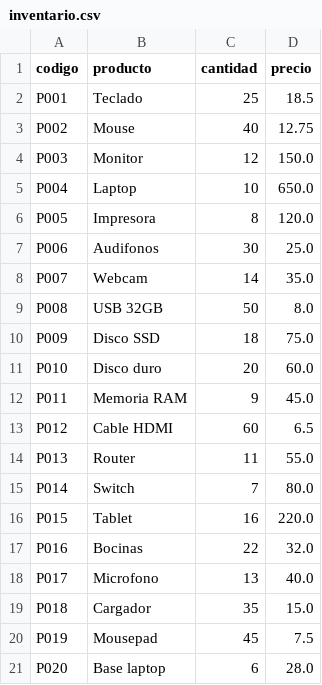
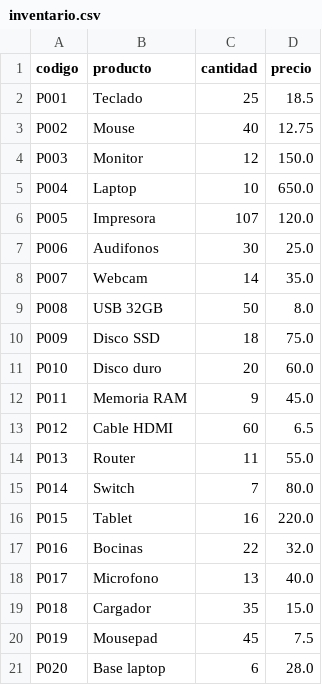
Before and after one commit to rquintero14/Laboratorio2_DSVIII, a CSV file: Problema2/inventario.csv, drawn as a sheet.

Commit message:
Actualizar inventario y agregar informe PDF
Registra una entrada de 99 impresoras P005 y sincroniza la cantidad en los archivos CSV y JSON. Agrega el informe del laboratorio en PDF.

```diff
--- a/Problema2/inventario.csv
+++ b/Problema2/inventario.csv
@@ -5,3 +5,3 @@ P003,Monitor,12,150.0
 P004,Laptop,10,650.0
-P005,Impresora,8,120.0
+P005,Impresora,107,120.0
 P006,Audifonos,30,25.0
```
Also changed, not shown: 8 other files.
